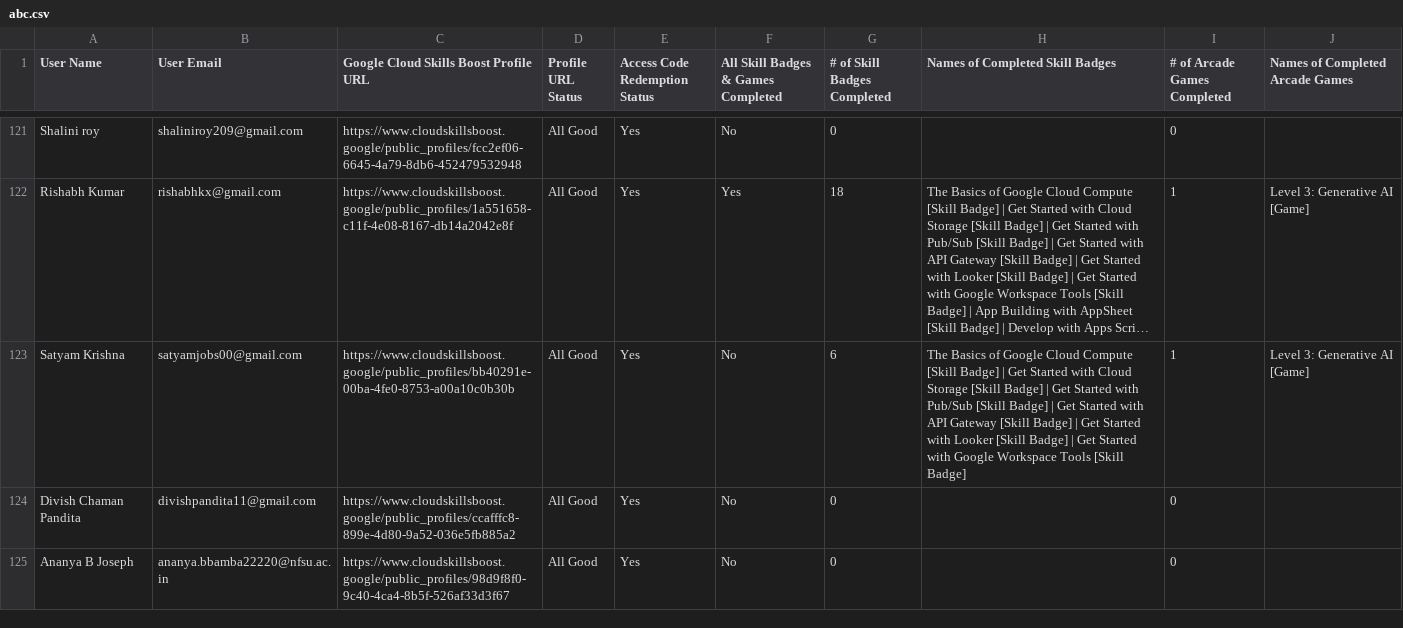
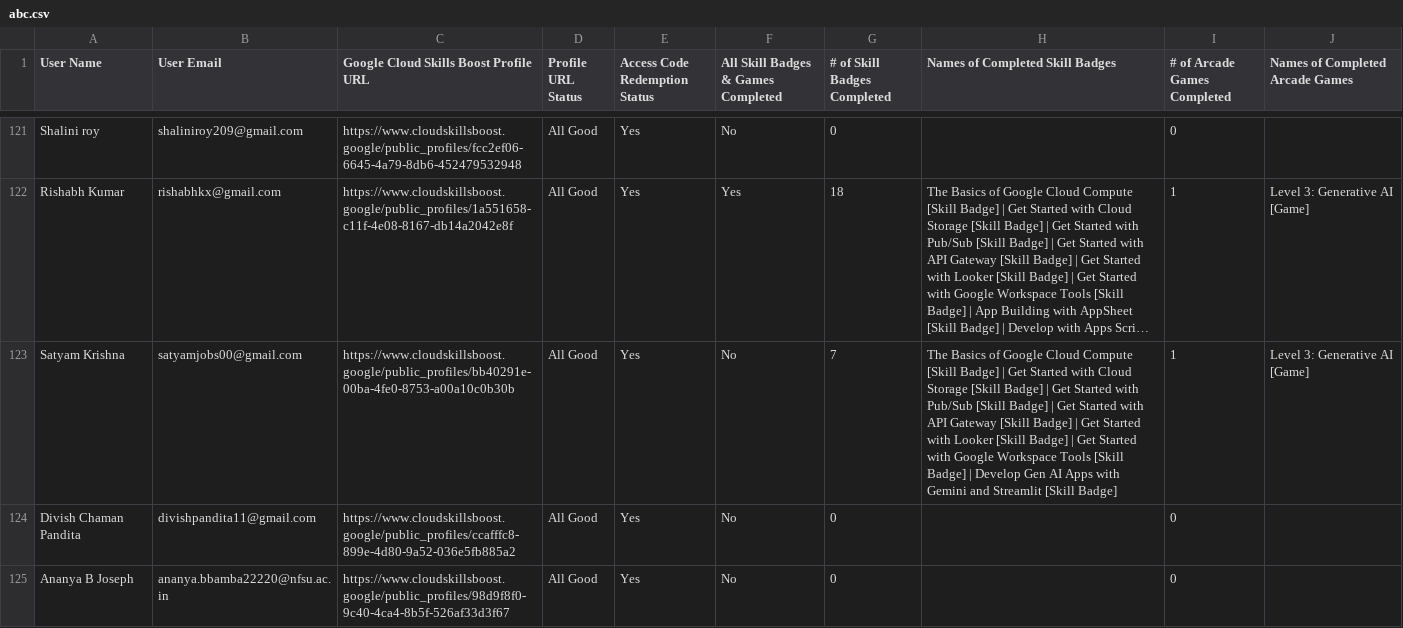
Before and after one commit to Aditya-Dahiya-007/my-leaderboard-backend, a CSV file: abc.csv, drawn as a sheet; only a part is shown, gaps mark what is left out; long unchanged cells end in …; the diff covers the shown part only; the diff names each change by its address in the sheet, - before the commit and + after, or states it on an @@ line.

Commit message:
Update abc.csv nov 12

```diff
--- a/abc.csv
+++ b/abc.csv
-G123 (# of Skill Badges Completed): 6
+G123 (# of Skill Badges Completed): 7
-H123 (Names of Completed Skill Badges): …[Skill Badge]
+H123 (Names of Completed Skill Badges): …[Skill Badge] | Develop Gen AI Apps with Gemini and Streamlit [Skill Badge]
```
Also changed, not shown: 59 edited cells elsewhere in this file.
